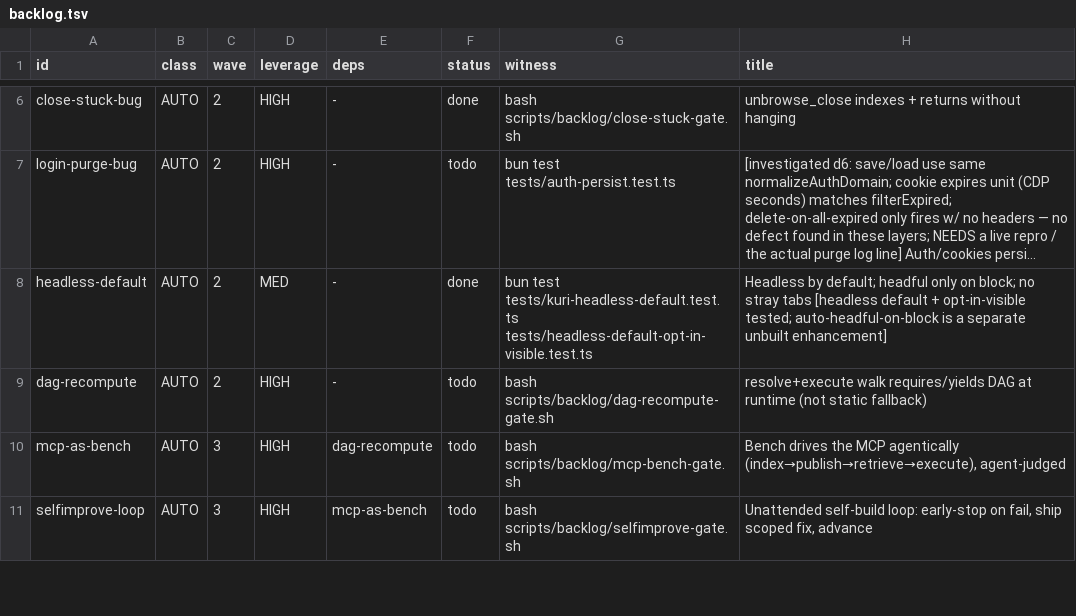
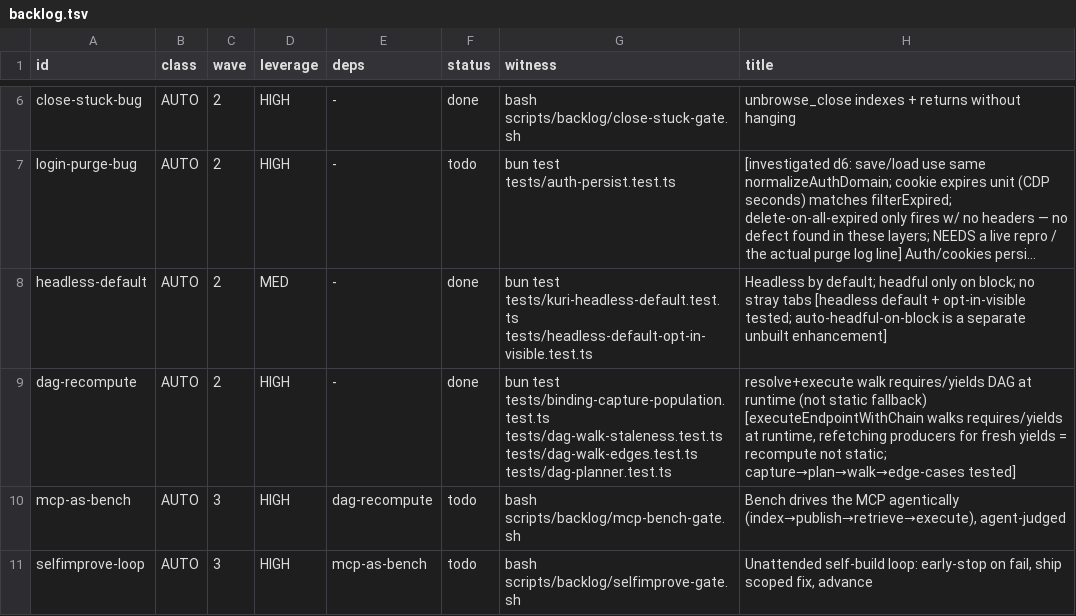
Before and after one commit to unbrowse-ai/unbrowse, a TSV file: .claude/backlog.tsv, drawn as a sheet; only a part is shown, gaps mark what is left out; long unchanged cells end in …; the diff names each change by its address in the sheet, - before the commit and + after, or states it on an @@ line.

```diff
--- a/.claude/backlog.tsv
+++ b/.claude/backlog.tsv
-F9 (status): todo
+F9 (status): done
-G9 (witness): bash scripts/backlog/dag-recompute-gate.sh
+G9 (witness): bun test tests/binding-capture-population.test.ts tests/dag-walk-staleness.test.ts tests/dag-walk-edges.test.ts tests/dag-planner.test.ts
-H9 (title): …static fallback)
+H9 (title): …static fallback) [executeEndpointWithChain walks requires/yields at runtime, refetching producers for fresh yields = recompute not static; capture→plan→walk→edge-cases tested]
```
